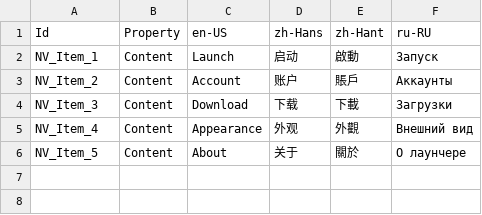
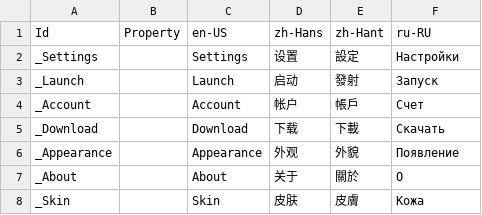
Before and after one commit to Xcube-Studio/FluentLauncher.Localization, a CSV file: Views/Settings/NavigationPage.csv, drawn as a sheet.

```diff
--- a/Views/Settings/NavigationPage.csv
+++ b/Views/Settings/NavigationPage.csv
@@ -1,6 +1,8 @@
 Id,Property,en-US,zh-Hans,zh-Hant,ru-RU
-NV_Item_1,Content,Launch,启动,啟動,Запуск
-NV_Item_2,Content,Account,账户,賬戶,Аккаунты
-NV_Item_3,Content,Download,下载,下載,Загрузки
-NV_Item_4,Content,Appearance,外观,外觀,Внешний вид
-NV_Item_5,Content,About,关于,關於,О лаунчере
+_Settings,,Settings,设置,設定,Настройки
+_Launch,,Launch,启动,發射,Запуск
+_Account,,Account,帐户,帳戶,Счет
+_Download,,Download,下载,下載,Скачать
+_Appearance,,Appearance,外观,外貌,Появление
+_About,,About,关于,關於,О
+_Skin,,Skin,皮肤,皮膚,Кожа
```
Also changed, not shown: Views/Settings/AppearancePage.csv.
